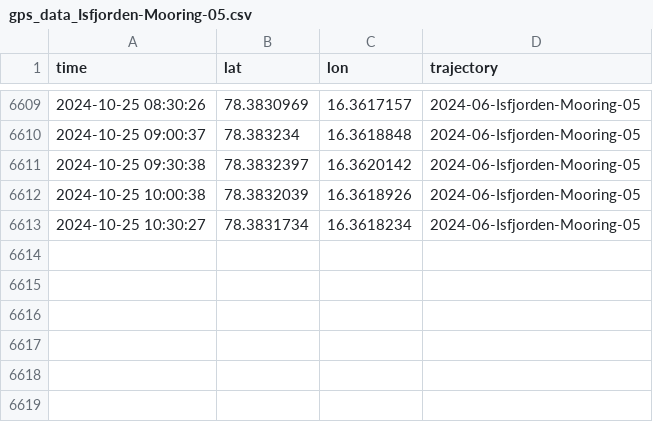
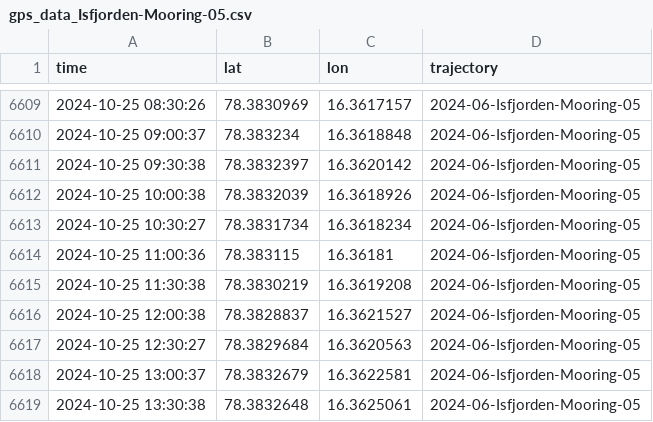
Before and after one commit to jerabaul29/data_Isfjorden_05, a CSV file: gps_data_Isfjorden-Mooring-05.csv, drawn as a sheet; only a part is shown, gaps mark what is left out.

Commit message:
Push data

```diff
--- a/gps_data_Isfjorden-Mooring-05.csv
+++ b/gps_data_Isfjorden-Mooring-05.csv
@@ -6613 +6613,7 @@ time,lat,lon,trajectory
 2024-10-25 10:30:27,78.3831734,16.3618234,2024-06-Isfjorden-Mooring-05
+2024-10-25 11:00:36,78.383115,16.36181,2024-06-Isfjorden-Mooring-05
+2024-10-25 11:30:38,78.3830219,16.3619208,2024-06-Isfjorden-Mooring-05
+2024-10-25 12:00:38,78.3828837,16.3621527,2024-06-Isfjorden-Mooring-05
+2024-10-25 12:30:27,78.3829684,16.3620563,2024-06-Isfjorden-Mooring-05
+2024-10-25 13:00:37,78.3832679,16.3622581,2024-06-Isfjorden-Mooring-05
+2024-10-25 13:30:38,78.3832648,16.3625061,2024-06-Isfjorden-Mooring-05
```
Also changed, not shown: wavestat_data_Isfjorden-Mooring-05.csv, 1 other file.
